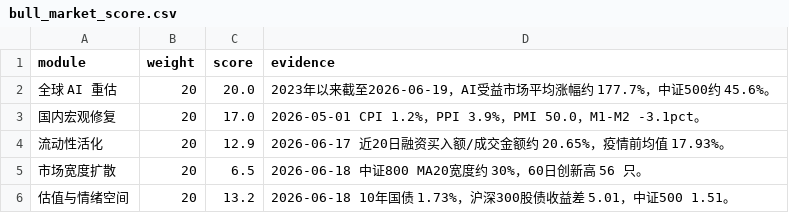
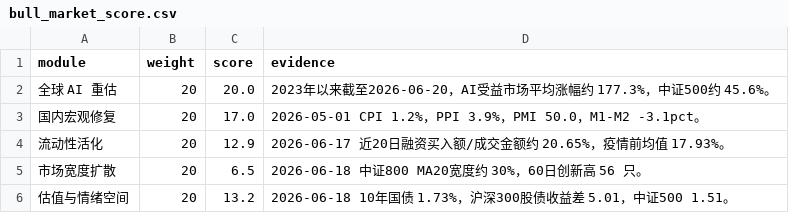
Before and after one commit to just4alpha/just4alpha.github.io, a CSV file: docs/bull_market/bull_market_score.csv, drawn as a sheet.

```diff
--- a/docs/bull_market/bull_market_score.csv
+++ b/docs/bull_market/bull_market_score.csv
@@ -1,3 +1,3 @@
 module,weight,score,evidence
-全球 AI 重估,20,20.0,2023年以来截至2026-06-19，AI受益市场平均涨幅约 177.7%，中证500约 45.6%。
+全球 AI 重估,20,20.0,2023年以来截至2026-06-20，AI受益市场平均涨幅约 177.3%，中证500约 45.6%。
 国内宏观修复,20,17.0,2026-05-01 CPI 1.2%，PPI 3.9%，PMI 50.0，M1-M2 -3.1pct。
```
Also changed, not shown: 2 other files.
